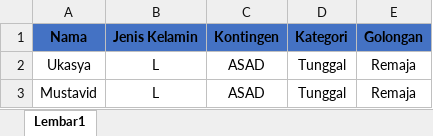
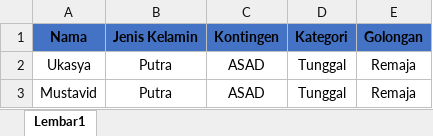
Before and after one commit to fitrailyasa/simaps-ukasya, an Excel workbook: public/assets/template/tgr-template.xlsx, sheet Lembar1, drawn as a sheet; values as stored, in another font and other column widths than the file's, no borders; the diff names each change by its address in the sheet, - before the commit and + after, or states it on an @@ line.

```diff
--- a/public/assets/template/tgr-template.xlsx (sheet Lembar1)
+++ b/public/assets/template/tgr-template.xlsx (sheet Lembar1)
-B2:B3 (Jenis Kelamin): L
+B2:B3 (Jenis Kelamin): Putra
```
Also changed, not shown: public/assets/template/tanding-template.xlsx, 25 other files.
